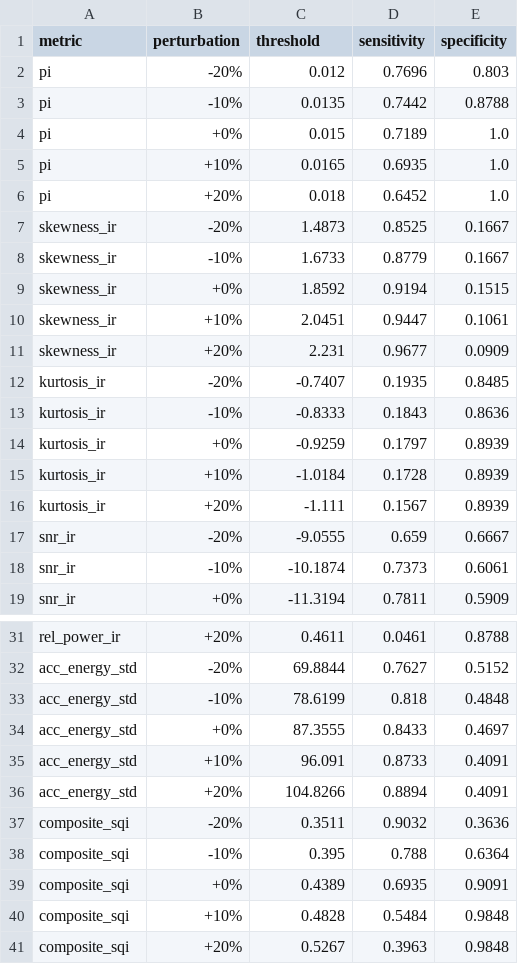
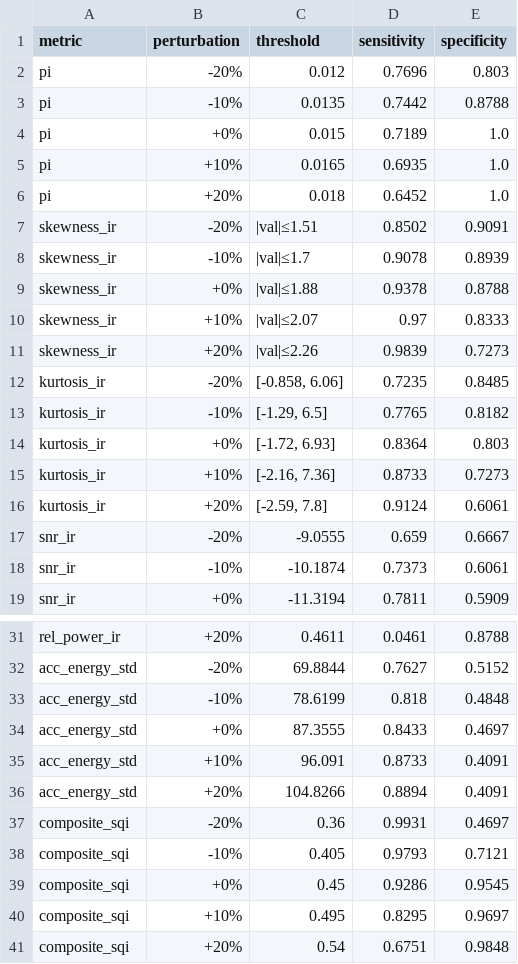
Before and after one commit to M-Czerny/Early-Warning-Score-EWS-, a CSV file: results/sqi_roc/threshold_sensitivity_table.csv, drawn as a sheet; only a part is shown, gaps mark what is left out.

```diff
--- a/results/sqi_roc/threshold_sensitivity_table.csv
+++ b/results/sqi_roc/threshold_sensitivity_table.csv
@@ -6,12 +6,12 @@ pi,+10%,0.0165,0.6935,1.0
 pi,+20%,0.018,0.6452,1.0
-skewness_ir,-20%,1.4873,0.8525,0.1667
-skewness_ir,-10%,1.6733,0.8779,0.1667
-skewness_ir,+0%,1.8592,0.9194,0.1515
-skewness_ir,+10%,2.0451,0.9447,0.1061
-skewness_ir,+20%,2.231,0.9677,0.0909
-kurtosis_ir,-20%,-0.7407,0.1935,0.8485
-kurtosis_ir,-10%,-0.8333,0.1843,0.8636
-kurtosis_ir,+0%,-0.9259,0.1797,0.8939
-kurtosis_ir,+10%,-1.0184,0.1728,0.8939
-kurtosis_ir,+20%,-1.111,0.1567,0.8939
+skewness_ir,-20%,|val|≤1.51,0.8502,0.9091
+skewness_ir,-10%,|val|≤1.7,0.9078,0.8939
+skewness_ir,+0%,|val|≤1.88,0.9378,0.8788
+skewness_ir,+10%,|val|≤2.07,0.97,0.8333
+skewness_ir,+20%,|val|≤2.26,0.9839,0.7273
+kurtosis_ir,-20%,"[-0.858, 6.06]",0.7235,0.8485
+kurtosis_ir,-10%,"[-1.29, 6.5]",0.7765,0.8182
+kurtosis_ir,+0%,"[-1.72, 6.93]",0.8364,0.803
+kurtosis_ir,+10%,"[-2.16, 7.36]",0.8733,0.7273
+kurtosis_ir,+20%,"[-2.59, 7.8]",0.9124,0.6061
 snr_ir,-20%,-9.0555,0.659,0.6667
@@ -36,6 +36,6 @@ acc_energy_std,+10%,96.091,0.8733,0.4091
 acc_energy_std,+20%,104.8266,0.8894,0.4091
-composite_sqi,-20%,0.3511,0.9032,0.3636
-composite_sqi,-10%,0.395,0.788,0.6364
-composite_sqi,+0%,0.4389,0.6935,0.9091
-composite_sqi,+10%,0.4828,0.5484,0.9848
-composite_sqi,+20%,0.5267,0.3963,0.9848
+composite_sqi,-20%,0.36,0.9931,0.4697
+composite_sqi,-10%,0.405,0.9793,0.7121
+composite_sqi,+0%,0.45,0.9286,0.9545
+composite_sqi,+10%,0.495,0.8295,0.9697
+composite_sqi,+20%,0.54,0.6751,0.9848
```
Also changed, not shown: results/sqi_roc/roc_summary_table.csv, 17 other files.
